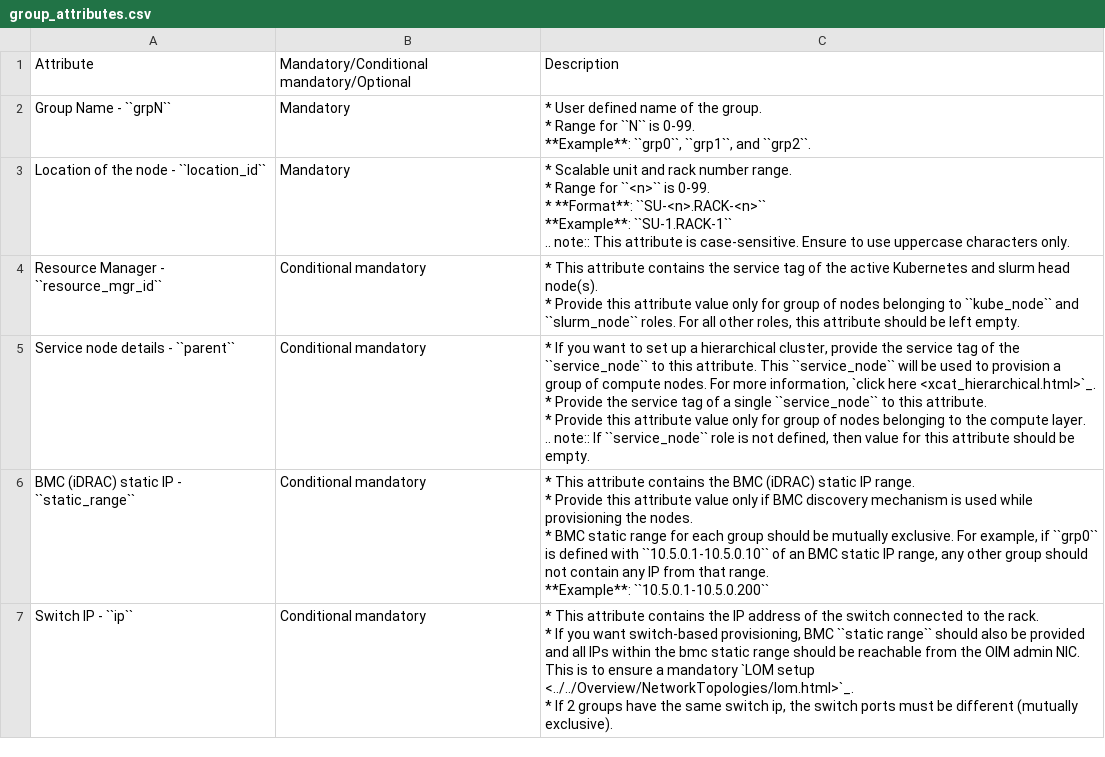
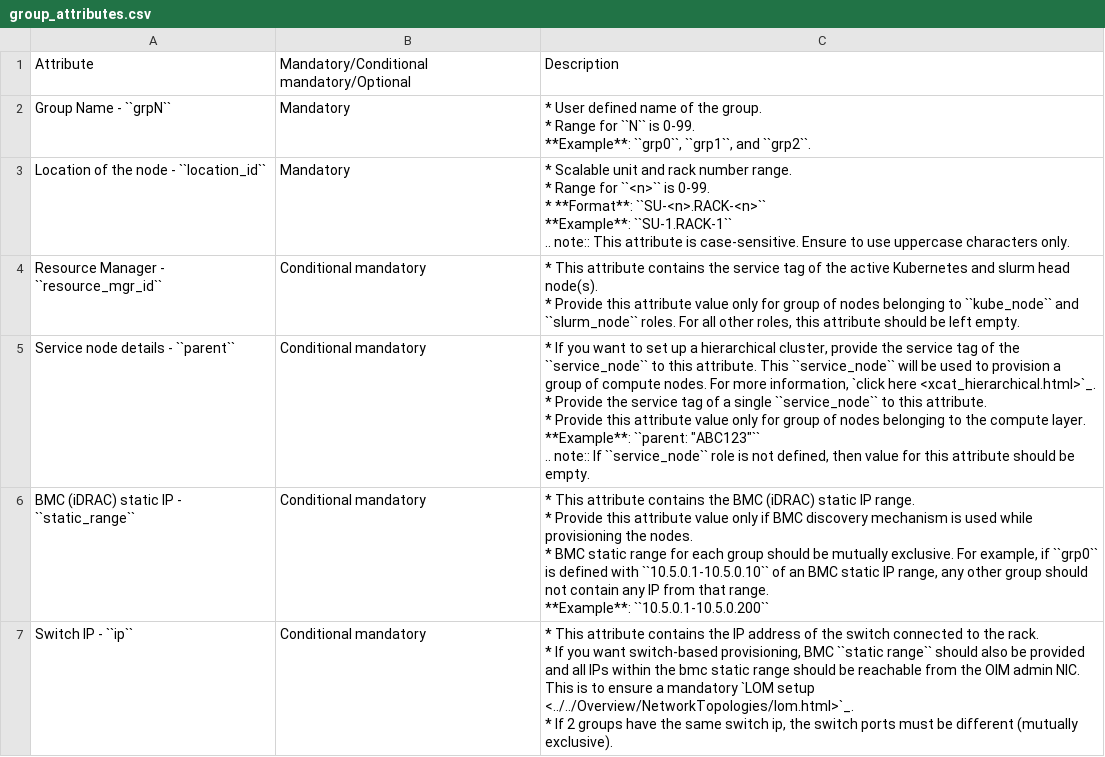
Before and after one commit to vasanthsathya/omnia, a CSV file: docs/source/Tables/group_attributes.csv, drawn as a sheet; only a part is shown.

Commit message:
doc update

```diff
--- a/docs/source/Tables/group_attributes.csv
+++ b/docs/source/Tables/group_attributes.csv
@@ -14,7 +14,9 @@ Resource Manager - ``resource_mgr_id``,Conditional mandatory,"* This attribute c
 * Provide this attribute value only for group of nodes belonging to ``kube_node`` and ``slurm_node`` roles. For all other roles, this attribute should be left empty."
-Service node details - ``parent``,Conditional mandatory,"* If you want to set up a hierarchical cluster, provide the service tag of the ``service_node`` to this attribute. This ``service_node`` will be used to provision a group of compute nodes. For more information, `click here <xcat_hierarchical.html>`_.
-* Provide the service tag of a single ``service_node`` to this attribute.
-* Provide this attribute value only for group of nodes belonging to the compute layer.
-
-.. note:: If ``service_node`` role is not defined, then value for this attribute should be empty."
+Service node details - ``parent``,Conditional mandatory,"* If you want to set up a hierarchical cluster, provide the service tag of the ``service_node`` to this attribute. This ``service_node`` will be used to provision a group of compute nodes. For more information, `click here <xcat_hierarchical.html>`_.
+* Provide the service tag of a single ``service_node`` to this attribute.
+* Provide this attribute value only for group of nodes belonging to the compute layer.
+
+ **Example**: ``parent: ""ABC123""``
+
+.. note:: If ``service_node`` role is not defined, then value for this attribute should be empty."
 BMC (iDRAC) static IP - ``static_range``,Conditional mandatory,"* This attribute contains the BMC (iDRAC) static IP range.
```
